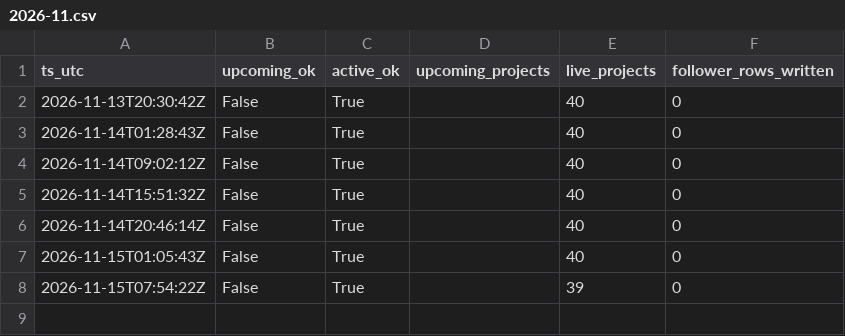
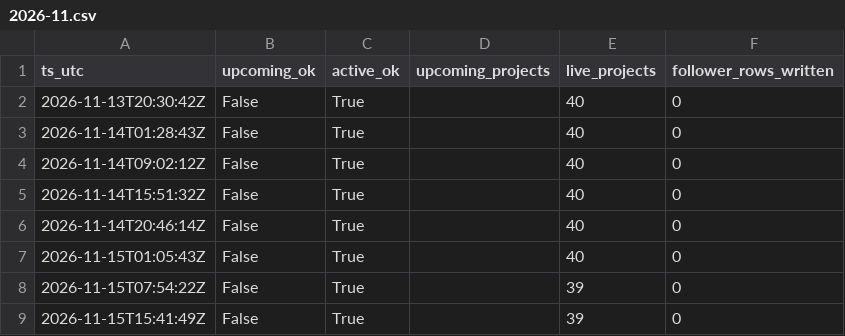
Before and after one commit to priack/Followers-tracker, a CSV file: data/runs/2026-11.csv, drawn as a sheet.

```diff
--- a/data/runs/2026-11.csv
+++ b/data/runs/2026-11.csv
@@ -8 +8,2 @@ ts_utc,upcoming_ok,active_ok,upcoming_projects,live_projects,follower_rows_writt
 2026-11-15T07:54:22Z,False,True,,39,0
+2026-11-15T15:41:49Z,False,True,,39,0
```
Also changed, not shown: data/campaign_snapshots/2026-11.csv, data/projects.csv.
